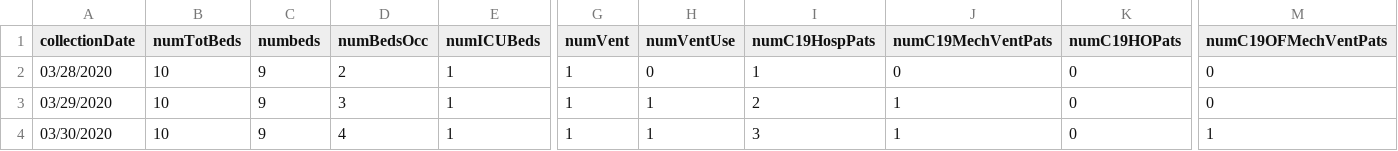
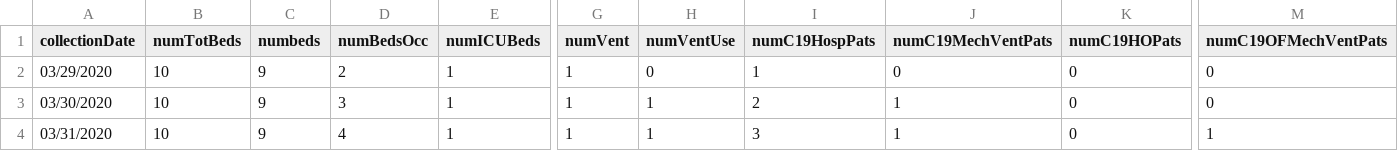
Before and after one commit to microsoft-healthcare-madison/learning-spike-erp, a CSV file: transformed/Org-1065-cdc.csv, drawn as a sheet; only a part is shown, gaps mark what is left out; removed rows and columns are numbered as before the commit, all else as after; rows hold the shown columns only; the diff names each change by its address in the sheet, - before the commit and + after, or states it on an @@ line.

```diff
--- a/transformed/Org-1065-cdc.csv
+++ b/transformed/Org-1065-cdc.csv
-row 2: 03/28/2020 | 10 | 9 | 2 | 1 | 1 | 0 | 1 | 0 | 0 | 0
-D2 (numBedsOcc): 3
+D2 (numBedsOcc): 2
-H2 (numVentUse): 1
+H2 (numVentUse): 0
-I2 (numC19HospPats): 2
+I2 (numC19HospPats): 1
-J2 (numC19MechVentPats): 1
+J2 (numC19MechVentPats): 0
-D3 (numBedsOcc): 4
+D3 (numBedsOcc): 3
-I3 (numC19HospPats): 3
+I3 (numC19HospPats): 2
-M3 (numC19OFMechVentPats): 1
+M3 (numC19OFMechVentPats): 0
+row 4: 03/31/2020 | 10 | 9 | 4 | 1 | 1 | 1 | 3 | 1 | 0 | 1
```
Also changed, not shown: transformed/Org-1107-cdc.csv, transformed/Org-2127-cdc.csv, 51 other files.
